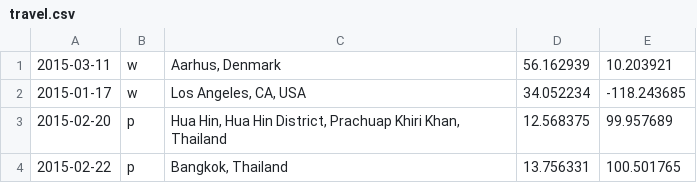
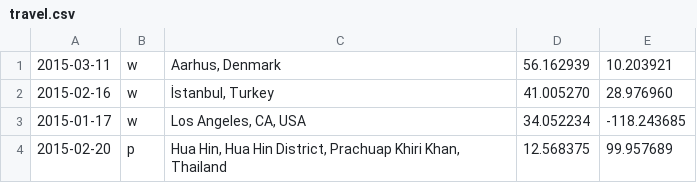
Before and after one commit to calmh/travel, a CSV file: travel.csv, drawn as a sheet; only a part is shown; the shorter side is filled out with more unchanged rows.

```diff
--- a/travel.csv
+++ b/travel.csv
@@ -1,2 +1,3 @@
 2015-03-11,w,"Aarhus, Denmark",56.162939,10.203921
+2015-02-16,w,"İstanbul, Turkey",41.005270,28.976960
 2015-01-17,w,"Los Angeles, CA, USA",34.052234,-118.243685
```
Also changed, not shown: 1 other file.
